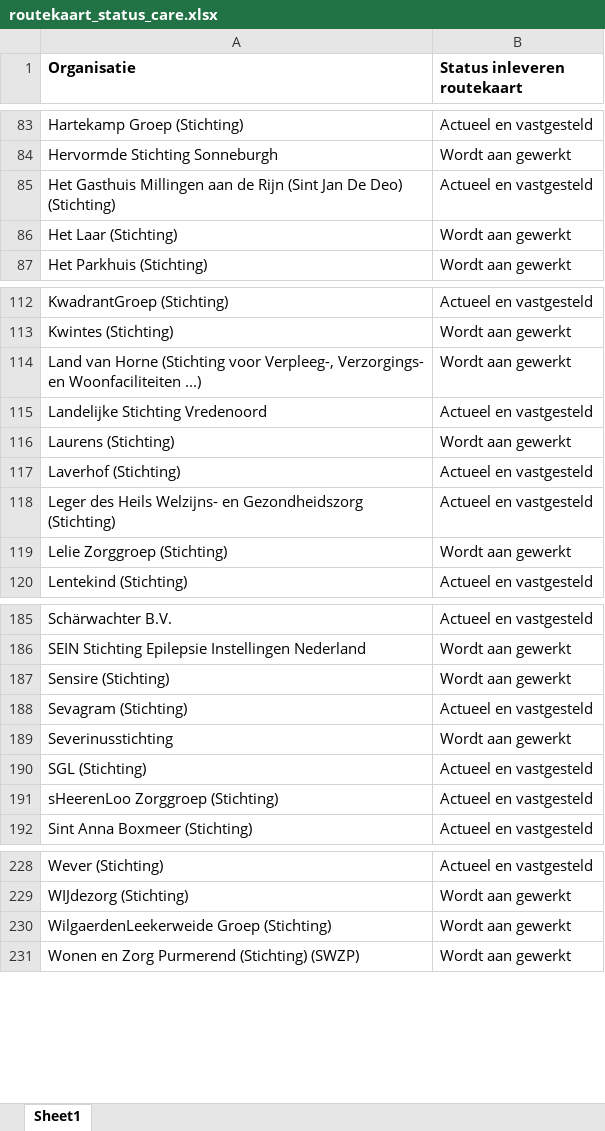
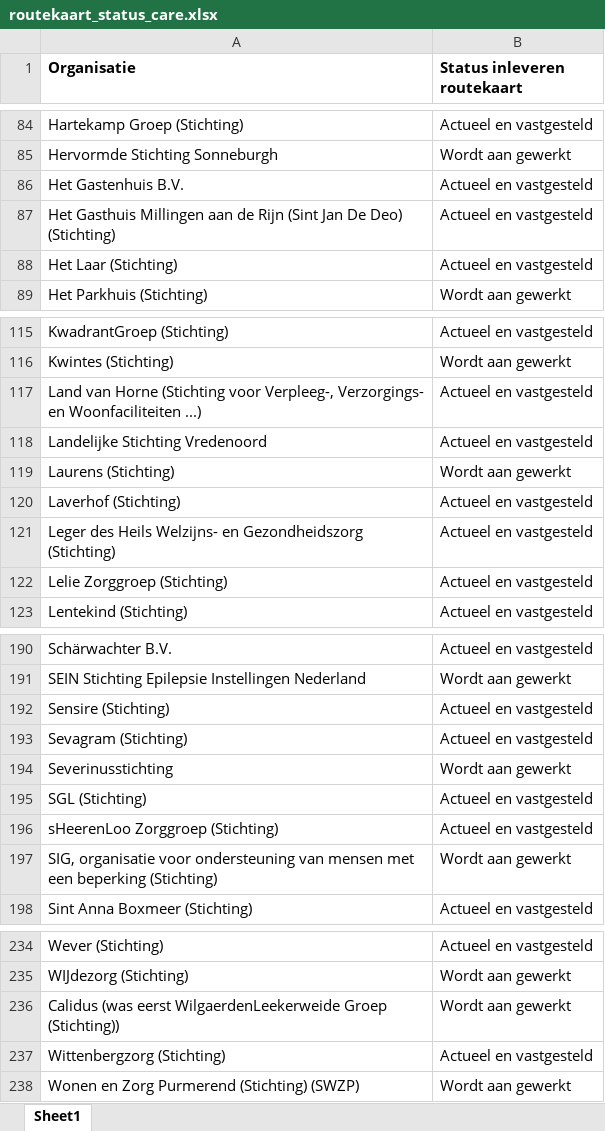
Before and after one commit to ReinierNL/nederland-waterland, an Excel workbook: src/data/routekaart_status_care.xlsx, sheet Sheet1, drawn as a sheet; only a part is shown, gaps mark what is left out; values as stored, in another font and other column widths than the file's, no borders; addresses are those after the commit; the diff covers the shown part only; the diff names each change by its address in the sheet, - before the commit and + after, or states it on an @@ line.

```diff
--- a/src/data/routekaart_status_care.xlsx (sheet Sheet1)
+++ b/src/data/routekaart_status_care.xlsx (sheet Sheet1)
+row 86: Het Gastenhuis B.V. | Actueel en vastgesteld
-B88 (Status inleveren routekaart): Wordt aan gewerkt
+B88 (Status inleveren routekaart): Actueel en vastgesteld
-B117 (Status inleveren routekaart): Wordt aan gewerkt
+B117 (Status inleveren routekaart): Actueel en vastgesteld
-B122 (Status inleveren routekaart): Wordt aan gewerkt
+B122 (Status inleveren routekaart): Actueel en vastgesteld
-B192 (Status inleveren routekaart): Wordt aan gewerkt
+B192 (Status inleveren routekaart): Actueel en vastgesteld
+row 197: SIG, organisatie voor ondersteuning van mensen met een beperking (Stichting) | Wordt aan gewerkt
-A236 (Organisatie): WilgaerdenLeekerweide Groep (Stichting)
+A236 (Organisatie): Calidus (was eerst WilgaerdenLeekerweide Groep (Stichting))
+row 237: Wittenbergzorg (Stichting) | Actueel en vastgesteld
```
Also changed, not shown: 7 added rows and 17 edited cells elsewhere in this sheet, 3 other files.
